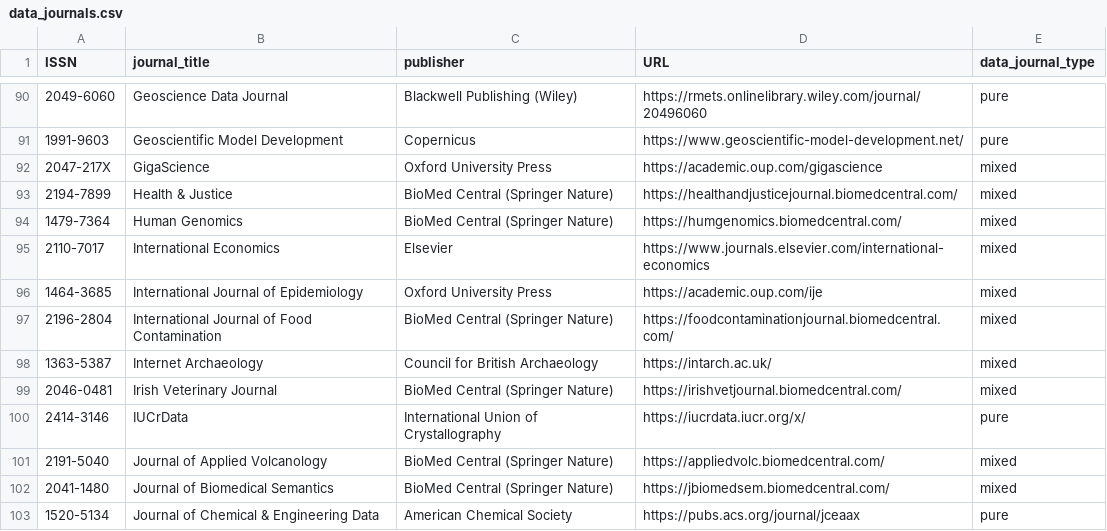
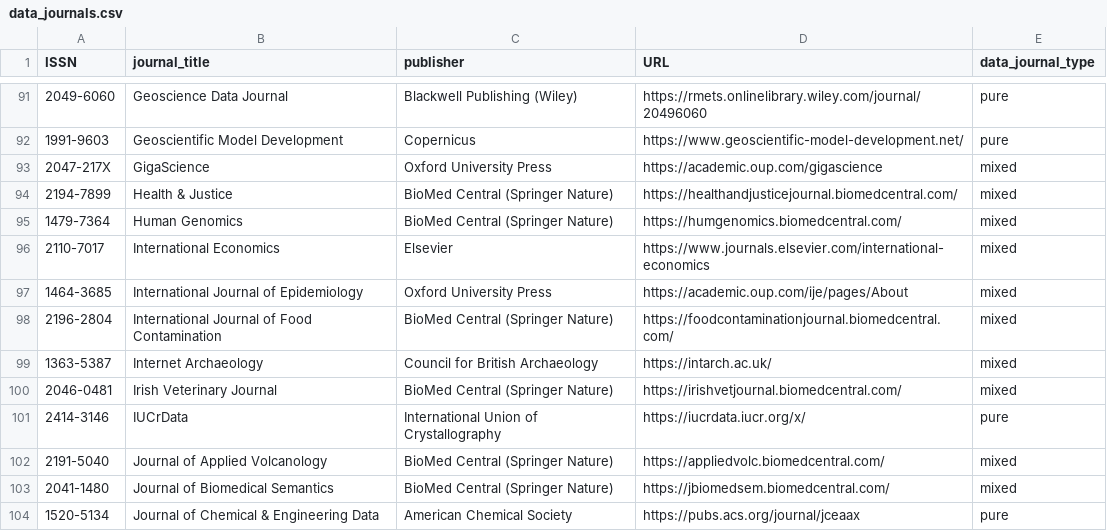
Before and after one commit to UB-Mannheim/data-journals-dashboard, a CSV file: data/raw/data_journals.csv, drawn as a sheet; only a part is shown, gaps mark what is left out; the diff covers the shown part only.

```diff
--- a/data/raw/data_journals.csv
+++ b/data/raw/data_journals.csv
@@ -96 +97 @@ ISSN,journal_title,publisher,URL,data_journal_type
-1464-3685,International Journal of Epidemiology,Oxford University Press,https://academic.oup.com/ije,mixed
+"1464-3685","International Journal of Epidemiology","Oxford University Press","https://academic.oup.com/ije/pages/About","mixed"
```
Also changed, not shown: 1 added row and 5 edited cells elsewhere in this file, 1 other file.
